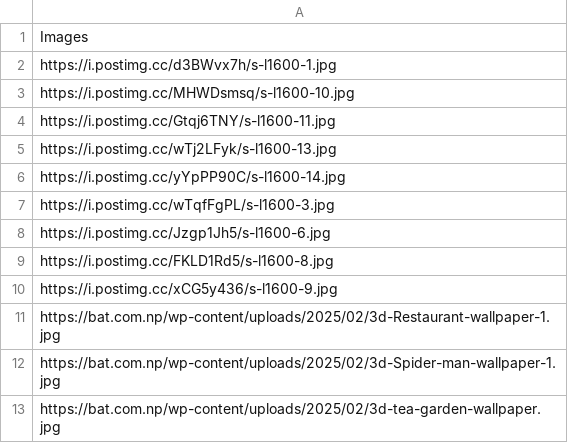
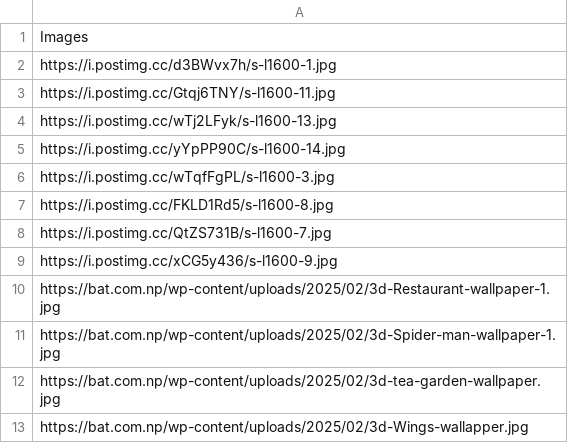
Before and after one commit to Asmit34/drive_website, a CSV file: public/data/murals/hotel-and-restaurant.csv, drawn as a sheet; only a part is shown; the shorter side is filled out with more unchanged rows.

Commit message:
delete image

```diff
--- a/public/data/murals/hotel-and-restaurant.csv
+++ b/public/data/murals/hotel-and-restaurant.csv
@@ -2,3 +2,2 @@ Images
 https://i.postimg.cc/d3BWvx7h/s-l1600-1.jpg
-https://i.postimg.cc/MHWDsmsq/s-l1600-10.jpg
 https://i.postimg.cc/Gtqj6TNY/s-l1600-11.jpg
@@ -7,4 +6,4 @@ https://i.postimg.cc/yYpPP90C/s-l1600-14.jpg
 https://i.postimg.cc/wTqfFgPL/s-l1600-3.jpg
-https://i.postimg.cc/Jzgp1Jh5/s-l1600-6.jpg
 https://i.postimg.cc/FKLD1Rd5/s-l1600-8.jpg
+https://i.postimg.cc/QtZS731B/s-l1600-7.jpg
 https://i.postimg.cc/xCG5y436/s-l1600-9.jpg
```
